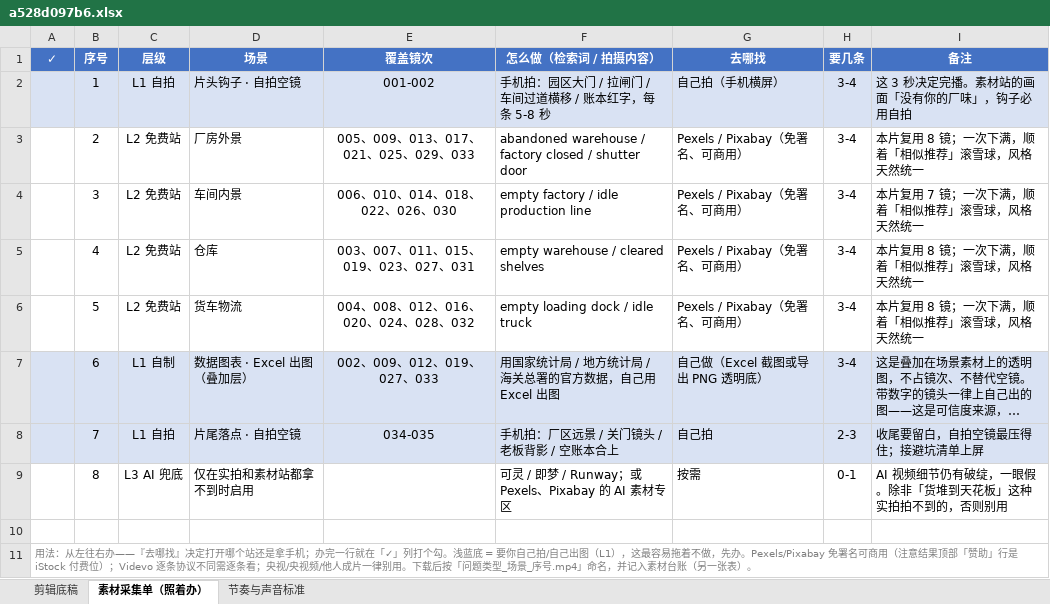
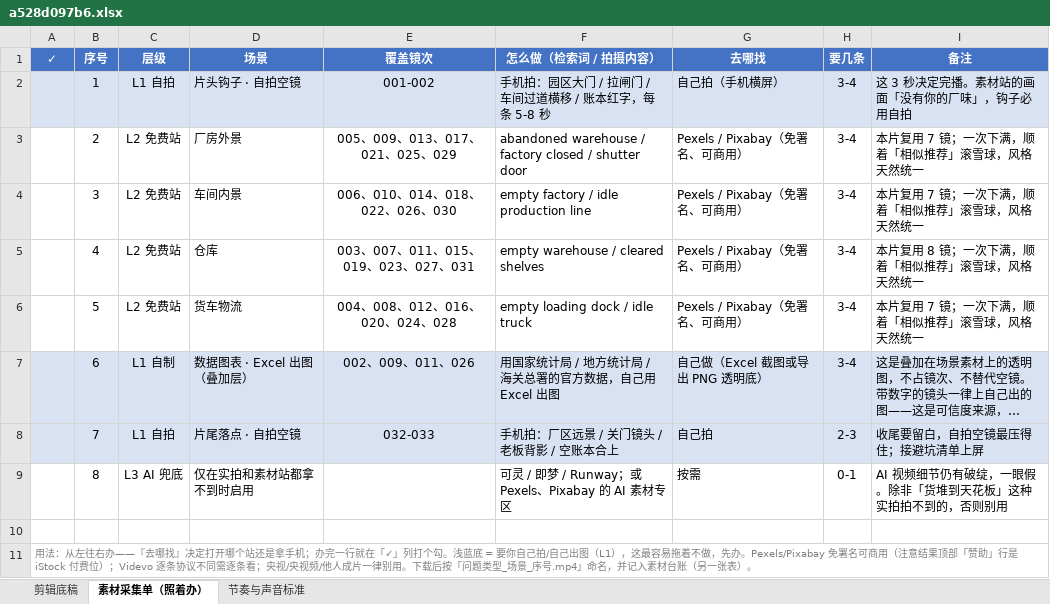
Before and after one commit to tedvong894/yrd-mfg-intel, an Excel workbook: workshop/a528d097b6.xlsx, sheet 素材采集单（照着办）, drawn as a sheet; long unchanged cells end in …; values as stored, in another font and other column widths than the file's, no borders; the diff names each change by its address in the sheet, - before the commit and + after, or states it on an @@ line.

```diff
--- a/workshop/a528d097b6.xlsx (sheet 素材采集单（照着办）)
+++ b/workshop/a528d097b6.xlsx (sheet 素材采集单（照着办）)
-E3 (覆盖镜次): 005、009、013、017、021、025、029、033
+E3 (覆盖镜次): 005、009、013、017、021、025、029
-I3 (备注): 本片复用 8 镜；一次下满，顺着「相似推荐」滚雪球，风格天然统一
+I3 (备注): 本片复用 7 镜；一次下满，顺着「相似推荐」滚雪球，风格天然统一
-E6 (覆盖镜次): 004、008、012、016、020、024、028、032
+E6 (覆盖镜次): 004、008、012、016、020、024、028
-I6 (备注): 本片复用 8 镜；一次下满，顺着「相似推荐」滚雪球，风格天然统一
+I6 (备注): 本片复用 7 镜；一次下满，顺着「相似推荐」滚雪球，风格天然统一
-E7 (覆盖镜次): 002、009、012、019、027、033
+E7 (覆盖镜次): 002、009、011、026
-E8 (覆盖镜次): 034-035
+E8 (覆盖镜次): 032-033
```
Also changed, not shown: sheet 剪辑底稿.
